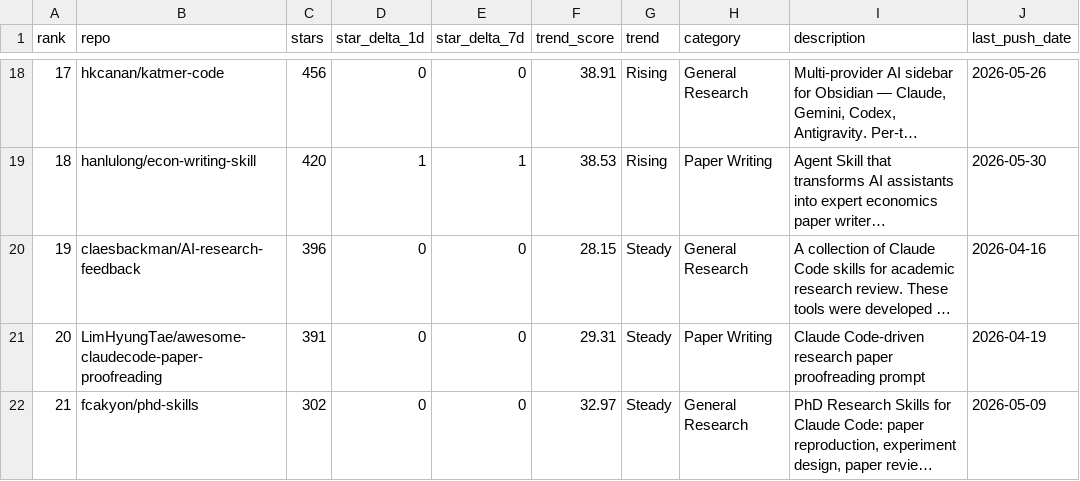
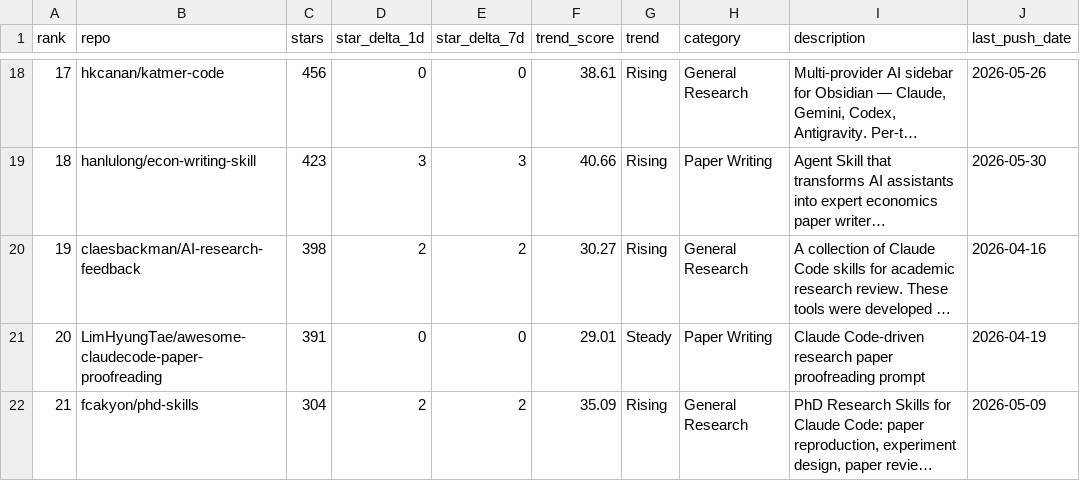
Before and after one commit to kael-odin/awesome-academic-research-skills, a CSV file: data/rankings.csv, drawn as a sheet; only a part is shown, gaps mark what is left out; long unchanged cells end in …; the diff covers the shown part only; the diff names each change by its address in the sheet, - before the commit and + after, or states it on an @@ line.

```diff
--- a/data/rankings.csv
+++ b/data/rankings.csv
-F18 (trend_score): 38.91
+F18 (trend_score): 38.61
-C19 (stars): 420
+C19 (stars): 423
-D19 (star_delta_1d): 1
+D19 (star_delta_1d): 3
-E19 (star_delta_7d): 1
+E19 (star_delta_7d): 3
-F19 (trend_score): 38.53
+F19 (trend_score): 40.66
-C20 (stars): 396
+C20 (stars): 398
-D20 (star_delta_1d): 0
+D20 (star_delta_1d): 2
-E20 (star_delta_7d): 0
+E20 (star_delta_7d): 2
-F20 (trend_score): 28.15
+F20 (trend_score): 30.27
-G20 (trend): Steady
+G20 (trend): Rising
-F21 (trend_score): 29.31
+F21 (trend_score): 29.01
-C22 (stars): 302
+C22 (stars): 304
-D22 (star_delta_1d): 0
+D22 (star_delta_1d): 2
-E22 (star_delta_7d): 0
+E22 (star_delta_7d): 2
-F22 (trend_score): 32.97
+F22 (trend_score): 35.09
-G22 (trend): Steady
+G22 (trend): Rising
```
Also changed, not shown: 69 edited cells elsewhere in this file, 3 other files.
